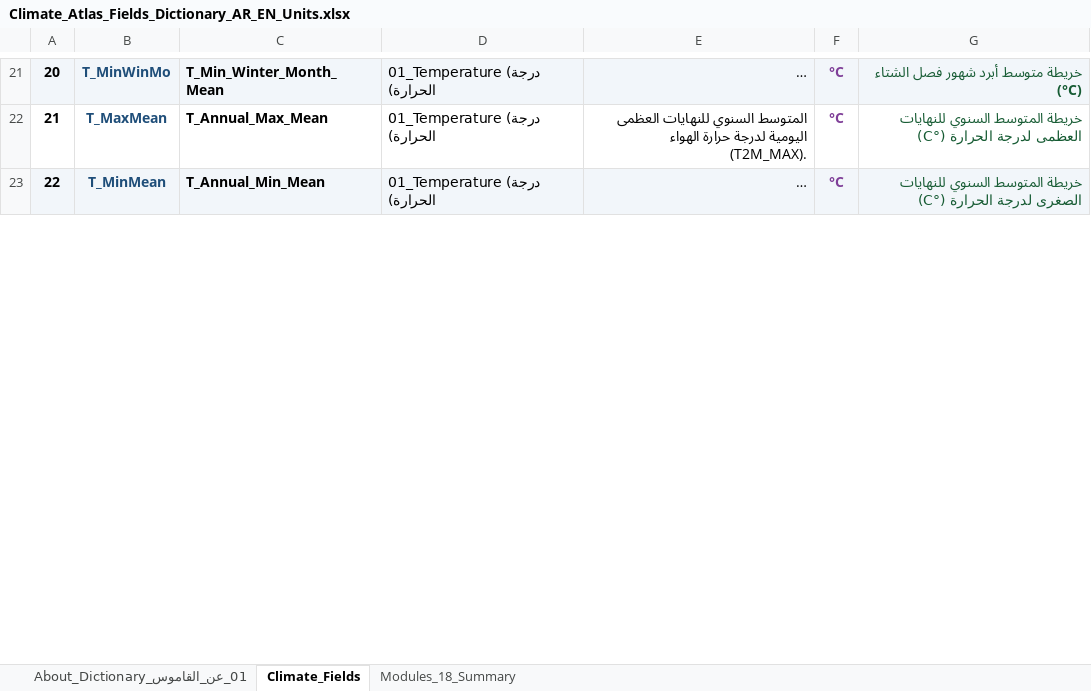
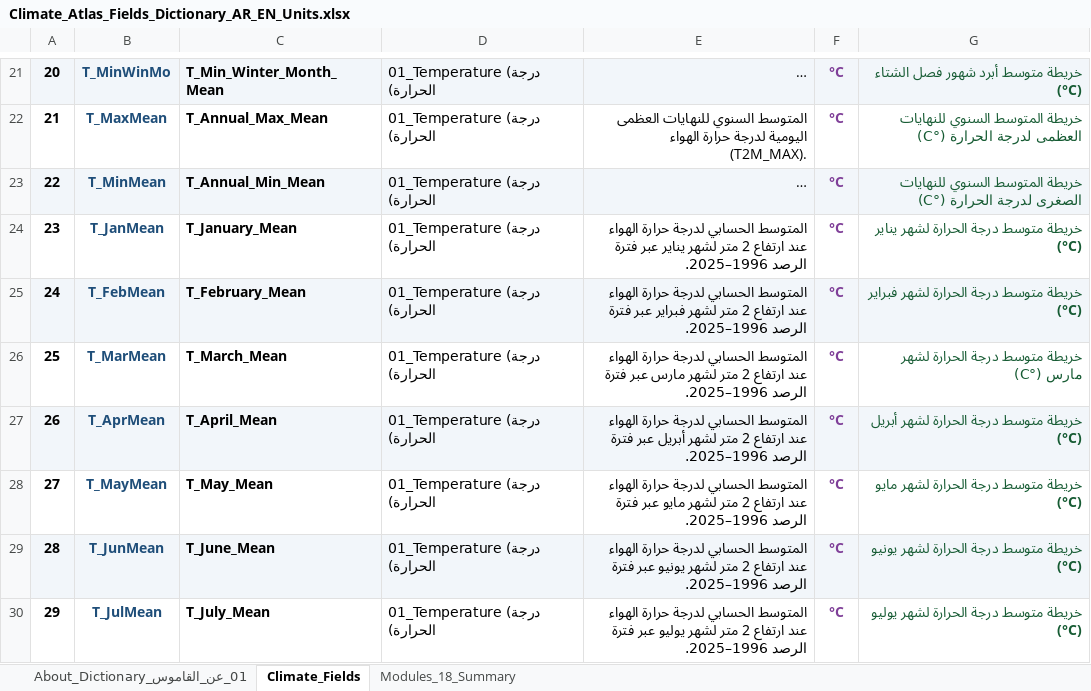
Before and after one commit to ahmadibrahim4geo/NASA-POWER-Climate-Atlas-Generator, an Excel workbook: docs/Climate_Atlas_Fields_Dictionary_AR_EN_Units.xlsx, sheet Climate_Fields, drawn as a sheet; only a part is shown, gaps mark what is left out; long unchanged cells end in …; values as stored, in another font and other column widths than the file's, no borders; the diff covers the shown part only; the diff names each change by its address in the sheet, - before the commit and + after, or states it on an @@ line.

Commit message:
feat(climatology): expand climate indicators with 144 monthly indicators and dual-sheet Excel export
- Implement 144 monthly climatological indicators (Jan-Dec) across 11 primary elements
- Add separate 'Month' sheet to all element Excel workbooks alongside 'Data' sheet
- Update Geodatabase schemas and 10-char Shapefile abbreviations in SHP_FIELD_MAP
- Cache complete 30-year monthly time-series in Egypt_Monthly_Raw_1996_2025.json
- Update generate_excel_dictionary.py and rebuild Climate_Atlas_Fields_Dictionary_AR_EN_Units.xlsx (247 indicators / 259 total fields)
- Update Classification Guides and comprehensive scientific documentation across README.md and docs/

```diff
--- a/docs/Climate_Atlas_Fields_Dictionary_AR_EN_Units.xlsx (sheet Climate_Fields)
+++ b/docs/Climate_Atlas_Fields_Dictionary_AR_EN_Units.xlsx (sheet Climate_Fields)
+row 24: 23 | T_JanMean | T_January_Mean | 01_Temperature (درجة الحرارة) | المتوسط الحسابي لدرجة حرارة الهواء عند ارتفاع 2 متر لشهر يناير عبر فترة الرصد 1996–2025. | °C | خريطة متوسط درجة الحرارة لشهر يناير (°C)
+row 25: 24 | T_FebMean | T_February_Mean | 01_Temperature (درجة الحرارة) | المتوسط الحسابي لدرجة حرارة الهواء عند ارتفاع 2 متر لشهر فبراير عبر فترة الرصد 1996–2025. | °C | خريطة متوسط درجة الحرارة لشهر فبراير (°C)
+row 26: 25 | T_MarMean | T_March_Mean | 01_Temperature (درجة الحرارة) | المتوسط الحسابي لدرجة حرارة الهواء عند ارتفاع 2 متر لشهر مارس عبر فترة الرصد 1996–2025. | °C | خريطة متوسط درجة الحرارة لشهر مارس (°C)
+row 27: 26 | T_AprMean | T_April_Mean | 01_Temperature (درجة الحرارة) | المتوسط الحسابي لدرجة حرارة الهواء عند ارتفاع 2 متر لشهر أبريل عبر فترة الرصد 1996–2025. | °C | خريطة متوسط درجة الحرارة لشهر أبريل (°C)
+row 28: 27 | T_MayMean | T_May_Mean | 01_Temperature (درجة الحرارة) | المتوسط الحسابي لدرجة حرارة الهواء عند ارتفاع 2 متر لشهر مايو عبر فترة الرصد 1996–2025. | °C | خريطة متوسط درجة الحرارة لشهر مايو (°C)
+row 29: 28 | T_JunMean | T_June_Mean | 01_Temperature (درجة الحرارة) | المتوسط الحسابي لدرجة حرارة الهواء عند ارتفاع 2 متر لشهر يونيو عبر فترة الرصد 1996–2025. | °C | خريطة متوسط درجة الحرارة لشهر يونيو (°C)
+row 30: 29 | T_JulMean | T_July_Mean | 01_Temperature (درجة الحرارة) | المتوسط الحسابي لدرجة حرارة الهواء عند ارتفاع 2 متر لشهر يوليو عبر فترة الرصد 1996–2025. | °C | خريطة متوسط درجة الحرارة لشهر يوليو (°C)
```
Also changed, not shown: 137 added rows and row numbers in column A elsewhere in this sheet, sheet 01_عن_القاموس_About_Dictionary, sheet Modules_18_Summary, 10 other files.
